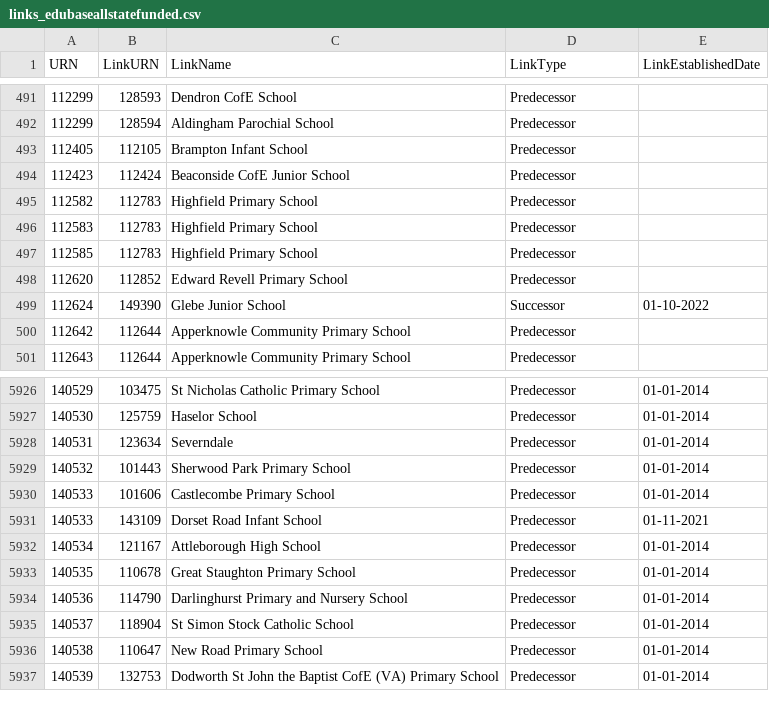
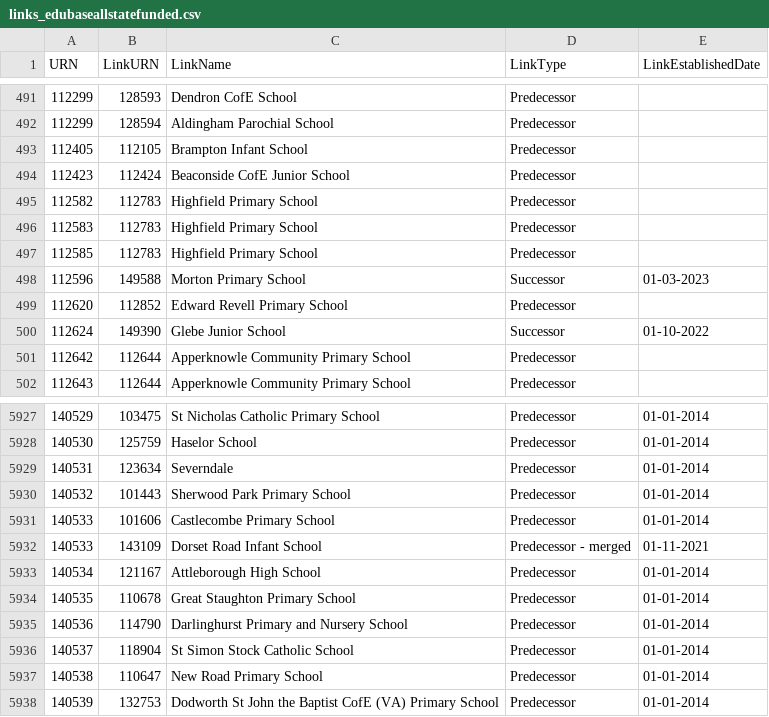
Before and after one commit to aircury/public-uk-education-data, a CSV file: edubase/state-funded/links_edubaseallstatefunded.csv, drawn as a sheet; only a part is shown, gaps mark what is left out.

Commit message:
[Cron] Updated Edubase

```diff
--- a/edubase/state-funded/links_edubaseallstatefunded.csv
+++ b/edubase/state-funded/links_edubaseallstatefunded.csv
@@ -497,2 +497,3 @@
 112585,112783,"Highfield Primary School","Predecessor",""
+112596,149588,"Morton Primary School","Successor","01-03-2023"
 112620,112852,"Edward Revell Primary School","Predecessor",""
@@ -5930,3 +5931,3 @@
 140533,101606,"Castlecombe Primary School","Predecessor","01-01-2014"
-140533,143109,"Dorset Road Infant School","Predecessor","01-11-2021"
+140533,143109,"Dorset Road Infant School","Predecessor - merged","01-11-2021"
 140534,121167,"Attleborough High School","Predecessor","01-01-2014"
```
Also changed, not shown: edubase/academies-and-free-schools/links_edubaseallacademiesandfree.csv, 3 other files.
